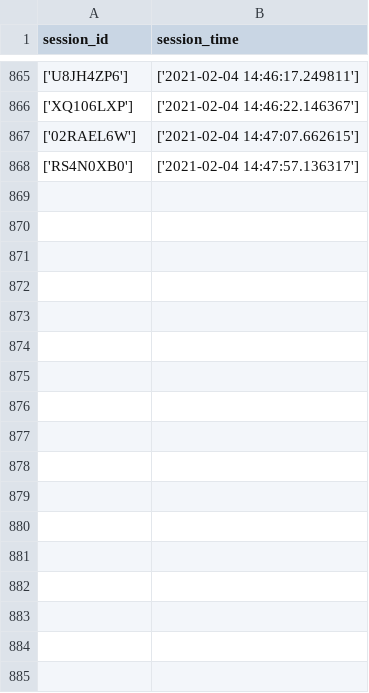
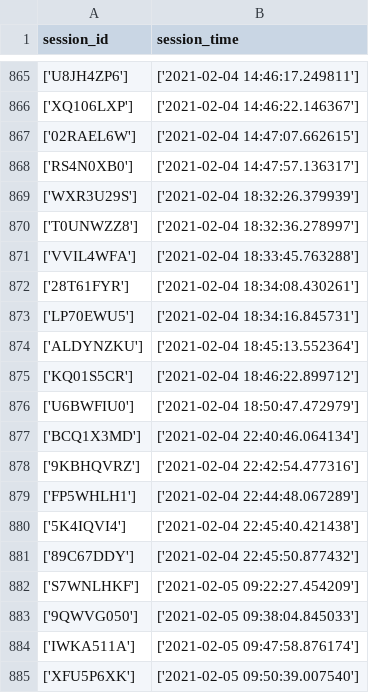
Before and after one commit to santoshapatil/Review_miner, a CSV file: log_df.csv, drawn as a sheet; only a part is shown, gaps mark what is left out; the diff names each change by its address in the sheet, - before the commit and + after, or states it on an @@ line.

```diff
--- a/log_df.csv
+++ b/log_df.csv
+row 869: ['WXR3U29S'] | ['2021-02-04 18:32:26.379939']
+row 870: ['T0UNWZZ8'] | ['2021-02-04 18:32:36.278997']
+row 871: ['VVIL4WFA'] | ['2021-02-04 18:33:45.763288']
+row 872: ['28T61FYR'] | ['2021-02-04 18:34:08.430261']
+row 873: ['LP70EWU5'] | ['2021-02-04 18:34:16.845731']
+row 874: ['ALDYNZKU'] | ['2021-02-04 18:45:13.552364']
+row 875: ['KQ01S5CR'] | ['2021-02-04 18:46:22.899712']
+row 876: ['U6BWFIU0'] | ['2021-02-04 18:50:47.472979']
+row 877: ['BCQ1X3MD'] | ['2021-02-04 22:40:46.064134']
+row 878: ['9KBHQVRZ'] | ['2021-02-04 22:42:54.477316']
+row 879: ['FP5WHLH1'] | ['2021-02-04 22:44:48.067289']
+row 880: ['5K4IQVI4'] | ['2021-02-04 22:45:40.421438']
+row 881: ['89C67DDY'] | ['2021-02-04 22:45:50.877432']
+row 882: ['S7WNLHKF'] | ['2021-02-05 09:22:27.454209']
+row 883: ['9QWVG050'] | ['2021-02-05 09:38:04.845033']
+row 884: ['IWKA511A'] | ['2021-02-05 09:47:58.876174']
+row 885: ['XFU5P6XK'] | ['2021-02-05 09:50:39.007540']
```
Also changed, not shown: action.csv, 1 other file.
